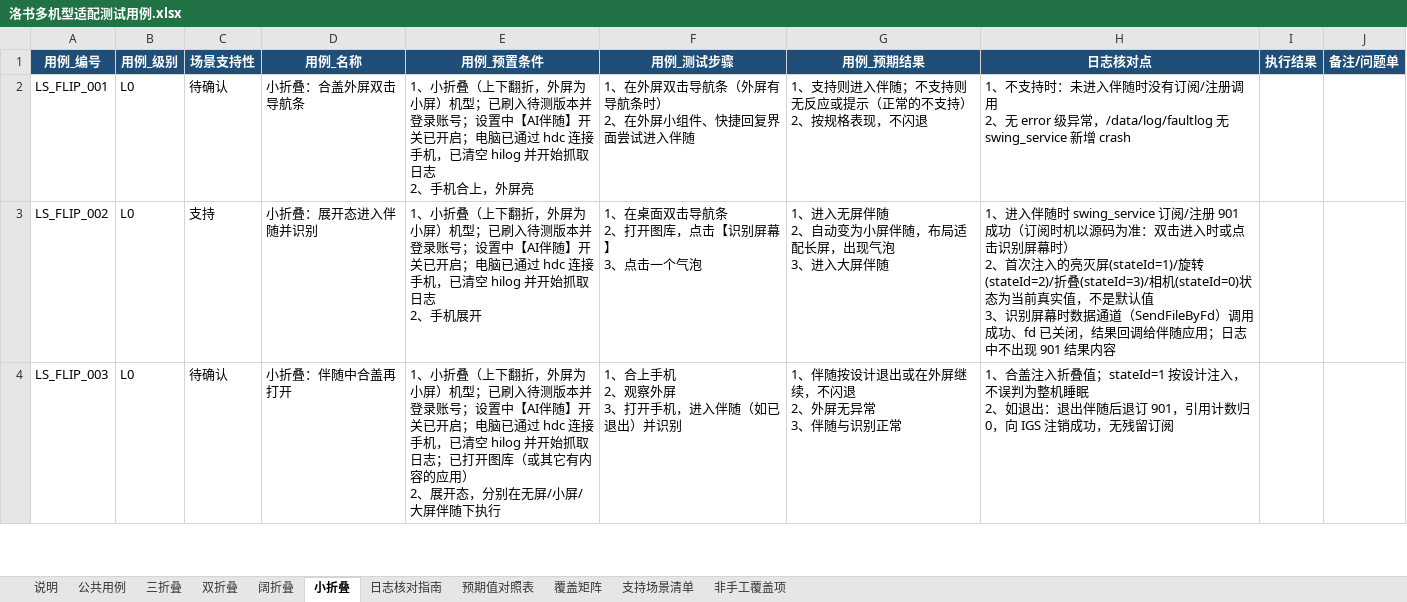
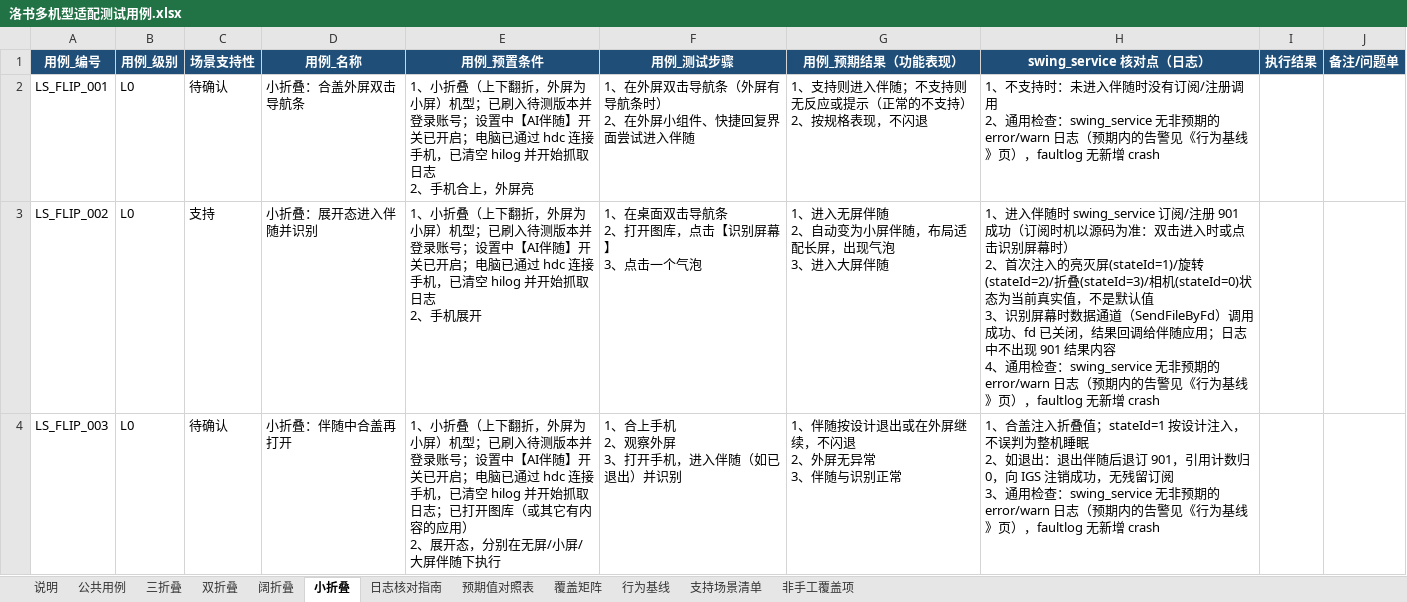
Before and after one commit to xiaxiansong/AsyncSvr, an Excel workbook: docs/luoshu/洛书多机型适配测试用例.xlsx, sheet 小折叠, drawn as a sheet; only a part is shown; values as stored, in another font and other column widths than the file's, no borders; ↵ is a line break in a cell; the diff covers the shown part only; the diff names each change by its address in the sheet, - before the commit and + after, or states it on an @@ line.

```diff
--- a/docs/luoshu/洛书多机型适配测试用例.xlsx (sheet 小折叠)
+++ b/docs/luoshu/洛书多机型适配测试用例.xlsx (sheet 小折叠)
+sheet tab: 行为基线
-G1: 用例_预期结果
+G1: 用例_预期结果（功能表现）
-H1: 日志核对点
+H1: swing_service 核对点（日志）
-H2 (swing_service 核对点（日志）): …用 ↵ 2、无 error 级异常，/data/log/faultlog 无 swing_service 新增 crash
+H2 (swing_service 核对点（日志）): …用 ↵ 2、通用检查：swing_service 无非预期的 error/warn 日志（预期内的告警见《行为基线》页），faultlog 无新增 crash
-H3 (swing_service 核对点（日志）): …结果内容
+H3 (swing_service 核对点（日志）): …结果内容 ↵ 4、通用检查：swing_service 无非预期的 error/warn 日志（预期内的告警见《行为基线》页），faultlog 无新增 crash
-H4 (swing_service 核对点（日志）): …残留订阅
+H4 (swing_service 核对点（日志）): …残留订阅 ↵ 3、通用检查：swing_service 无非预期的 error/warn 日志（预期内的告警见《行为基线》页），faultlog 无新增 crash
```
Also changed, not shown: 9 edited cells elsewhere in this sheet, sheet 公共用例, sheet 双折叠, sheet 三折叠, sheet 阔折叠, sheet 说明, 4 other files.
